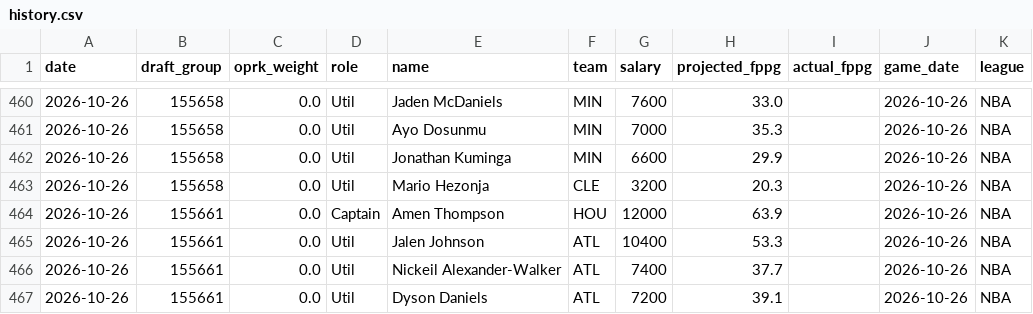
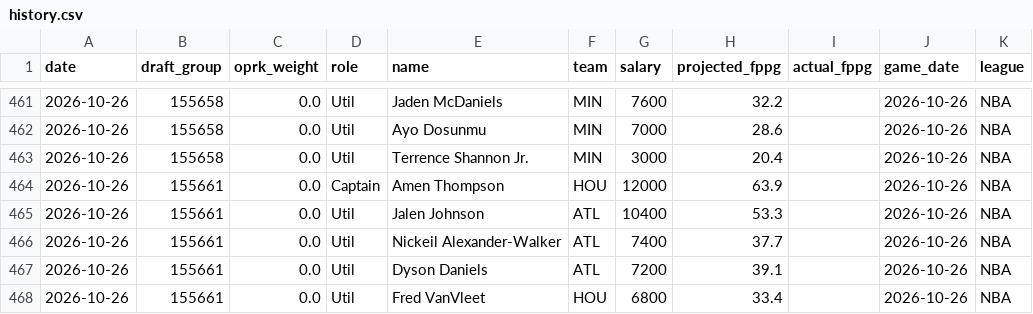
Before and after one commit to leelening/lineupiq, a CSV file: history.csv, drawn as a sheet; only a part is shown, gaps mark what is left out; the shorter side is filled out with more unchanged rows; the diff covers the shown part only.

```diff
--- a/history.csv
+++ b/history.csv
@@ -460,5 +461,4 @@ date,draft_group,oprk_weight,role,name,team,salary,projected_fppg,actual_fppg,ga
-2026-10-26,155658,0.0,Util,Jaden McDaniels,MIN,7600,33.0,,2026-10-26,NBA
-2026-10-26,155658,0.0,Util,Ayo Dosunmu,MIN,7000,35.3,,2026-10-26,NBA
-2026-10-26,155658,0.0,Util,Jonathan Kuminga,MIN,6600,29.9,,2026-10-26,NBA
-2026-10-26,155658,0.0,Util,Mario Hezonja,CLE,3200,20.3,,2026-10-26,NBA
+2026-10-26,155658,0.0,Util,Jaden McDaniels,MIN,7600,32.2,,2026-10-26,NBA
+2026-10-26,155658,0.0,Util,Ayo Dosunmu,MIN,7000,28.6,,2026-10-26,NBA
+2026-10-26,155658,0.0,Util,Terrence Shannon Jr.,MIN,3000,20.4,,2026-10-26,NBA
 2026-10-26,155661,0.0,Captain,Amen Thompson,HOU,12000,63.9,,2026-10-26,NBA
```
Also changed, not shown: 1 added row and 62 edited cells elsewhere in this file.
